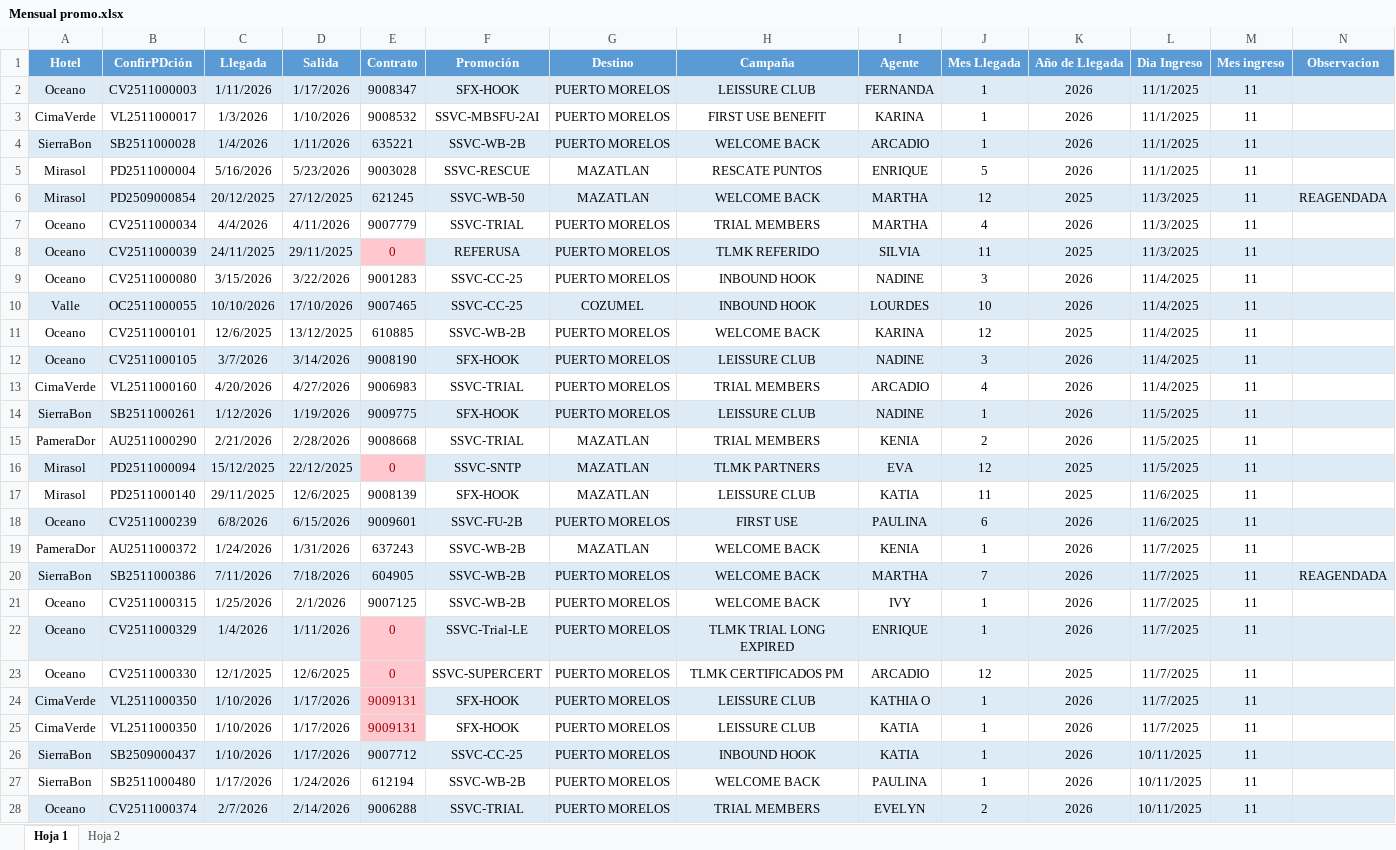
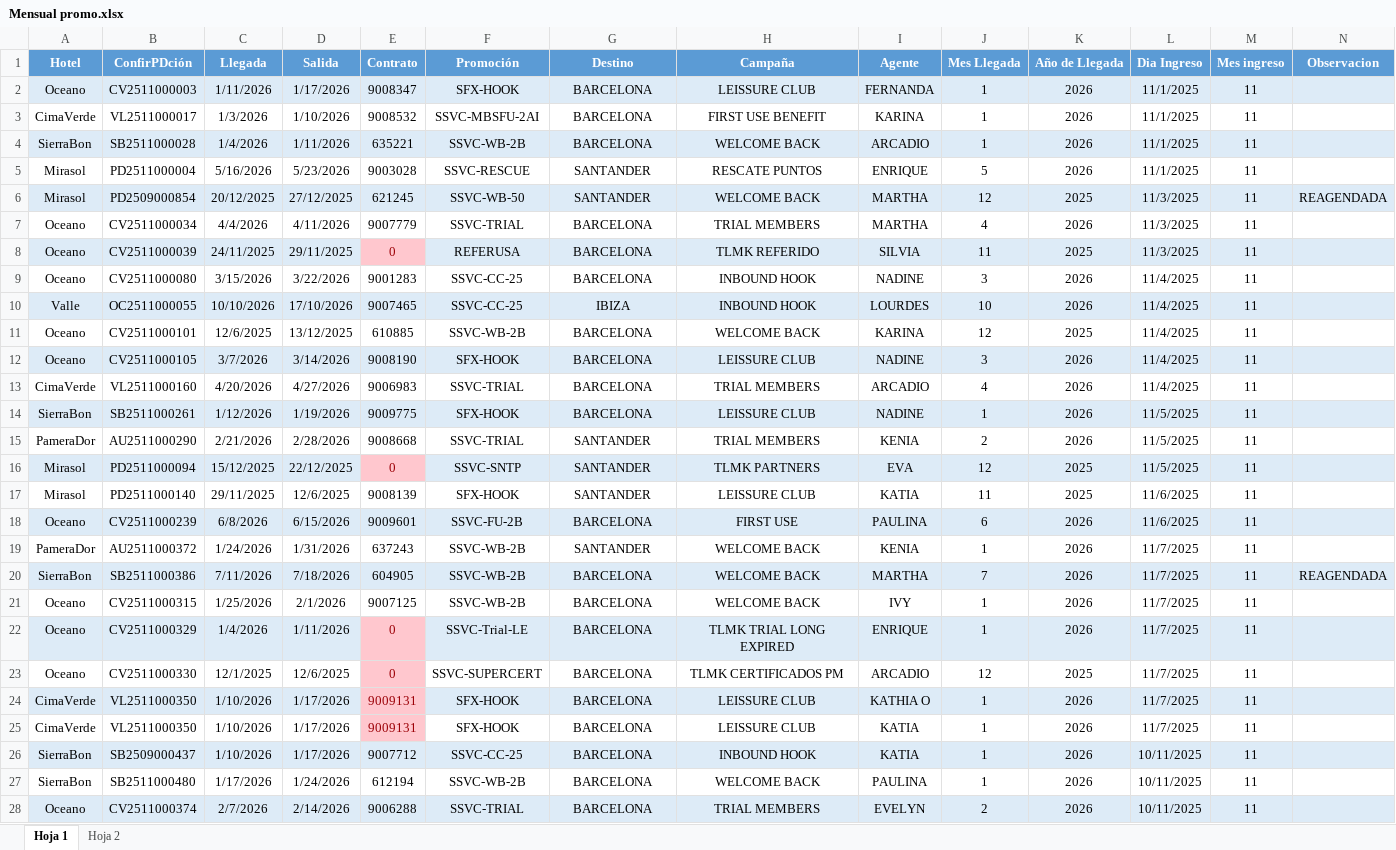
Before and after one commit to Piqk/Dashboard-CC, an Excel workbook: Mensual promo.xlsx, sheet Hoja 1, drawn as a sheet; only a part is shown; values as stored, in another font and other column widths than the file's, no borders; the diff covers the shown part only; the diff names each change by its address in the sheet, - before the commit and + after, or states it on an @@ line.

Commit message:
info 3

```diff
--- a/Mensual promo.xlsx (sheet Hoja 1)
+++ b/Mensual promo.xlsx (sheet Hoja 1)
-G2:G4 (Destino): PUERTO MORELOS
+G2:G4 (Destino): BARCELONA
-G5:G6 (Destino): MAZATLAN
+G5:G6 (Destino): SANTANDER
-G7:G9 (Destino): PUERTO MORELOS
+G7:G9 (Destino): BARCELONA
-G10 (Destino): COZUMEL
+G10 (Destino): IBIZA
-G11:G14 (Destino): PUERTO MORELOS
+G11:G14 (Destino): BARCELONA
-G15:G17 (Destino): MAZATLAN
+G15:G17 (Destino): SANTANDER
-G18 (Destino): PUERTO MORELOS
+G18 (Destino): BARCELONA
-G19 (Destino): MAZATLAN
+G19 (Destino): SANTANDER
-G20:G28 (Destino): PUERTO MORELOS
+G20:G28 (Destino): BARCELONA
```
Also changed, not shown: 136 edited cells elsewhere in this sheet.
